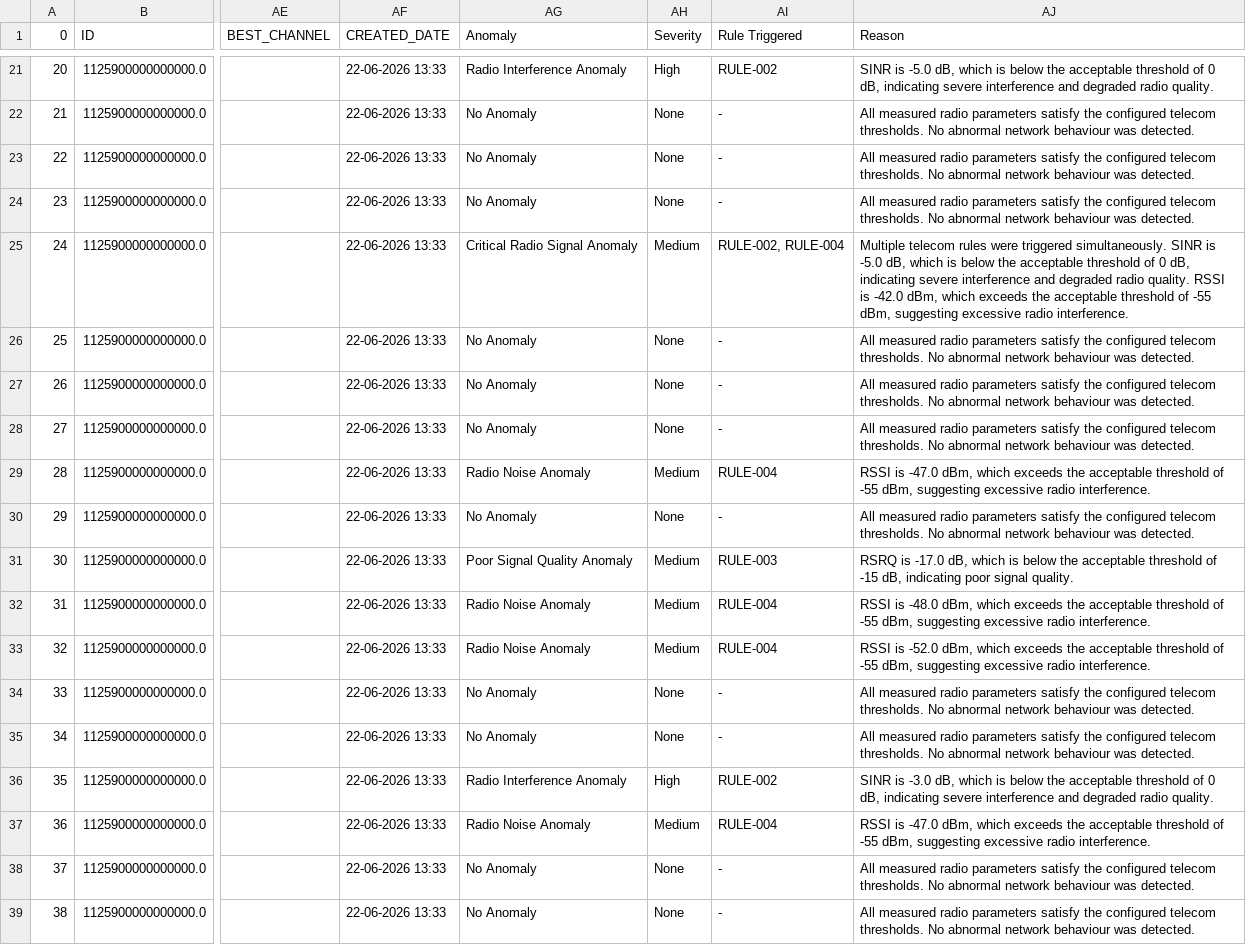
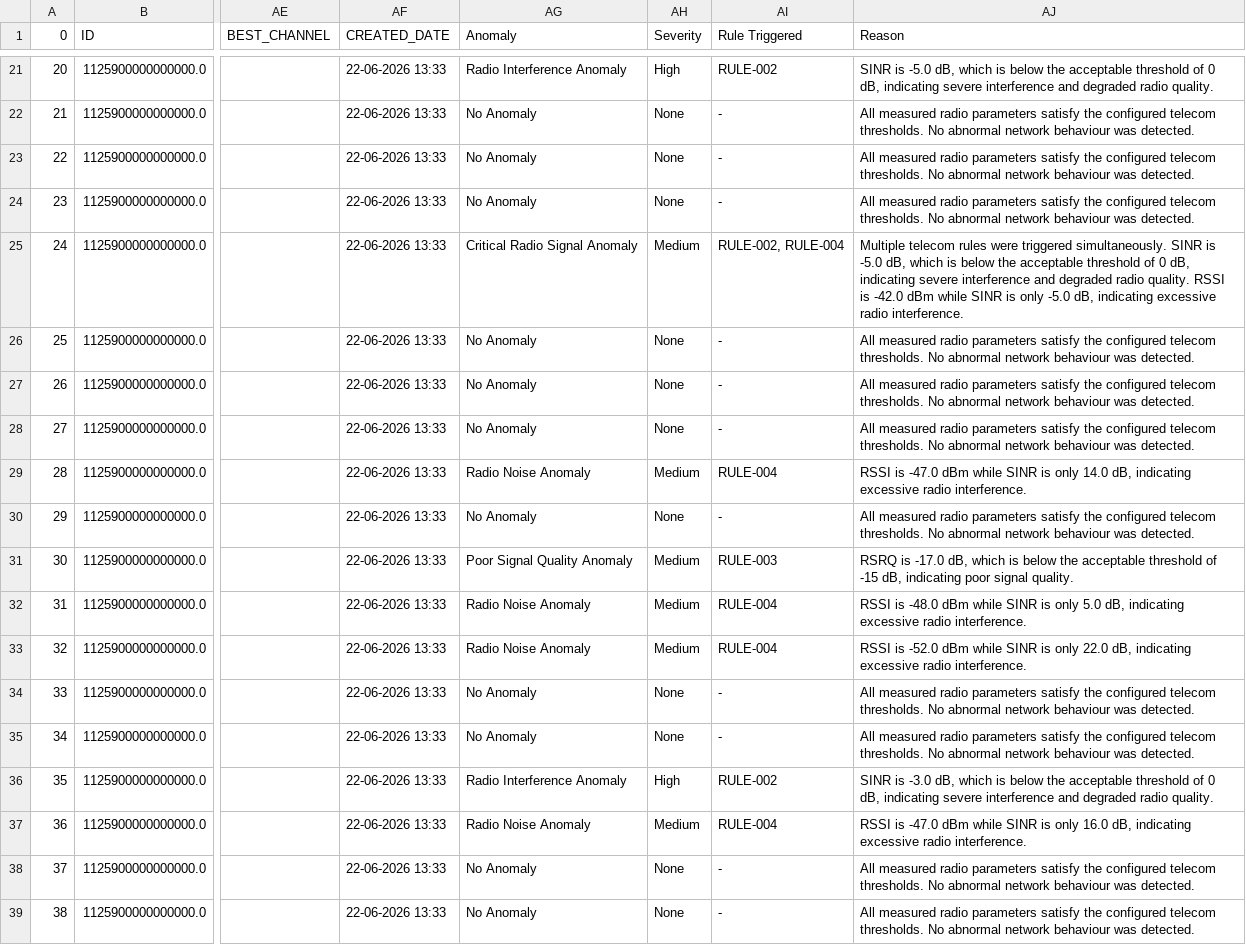
Before and after one commit to connectwithvanshika/telecom-persistent-signal-engine, a CSV file: output/anomaly_report.csv, drawn as a sheet; only a part is shown, gaps mark what is left out; the diff covers the shown part only; the diff names each change by its address in the sheet, - before the commit and + after, or states it on an @@ line.

```diff
--- a/output/anomaly_report.csv
+++ b/output/anomaly_report.csv
-AJ25 (Reason): …is -42.0 dBm, which exceeds the acceptable threshold of -55 dBm, suggesting excessive radio…
+AJ25 (Reason): …is -42.0 dBm while SINR is only -5.0 dB, indicating excessive radio…
-AJ29 (Reason): …is -47.0 dBm, which exceeds the acceptable threshold of -55 dBm, suggesting excessive radio…
+AJ29 (Reason): …is -47.0 dBm while SINR is only 14.0 dB, indicating excessive radio…
-AJ32 (Reason): …is -48.0 dBm, which exceeds the acceptable threshold of -55 dBm, suggesting excessive radio…
+AJ32 (Reason): …is -48.0 dBm while SINR is only 5.0 dB, indicating excessive radio…
-AJ33 (Reason): …is -52.0 dBm, which exceeds the acceptable threshold of -55 dBm, suggesting excessive radio…
+AJ33 (Reason): …is -52.0 dBm while SINR is only 22.0 dB, indicating excessive radio…
-AJ37 (Reason): …is -47.0 dBm, which exceeds the acceptable threshold of -55 dBm, suggesting excessive radio…
+AJ37 (Reason): …is -47.0 dBm while SINR is only 16.0 dB, indicating excessive radio…
```
Also changed, not shown: 20 edited cells elsewhere in this file.
